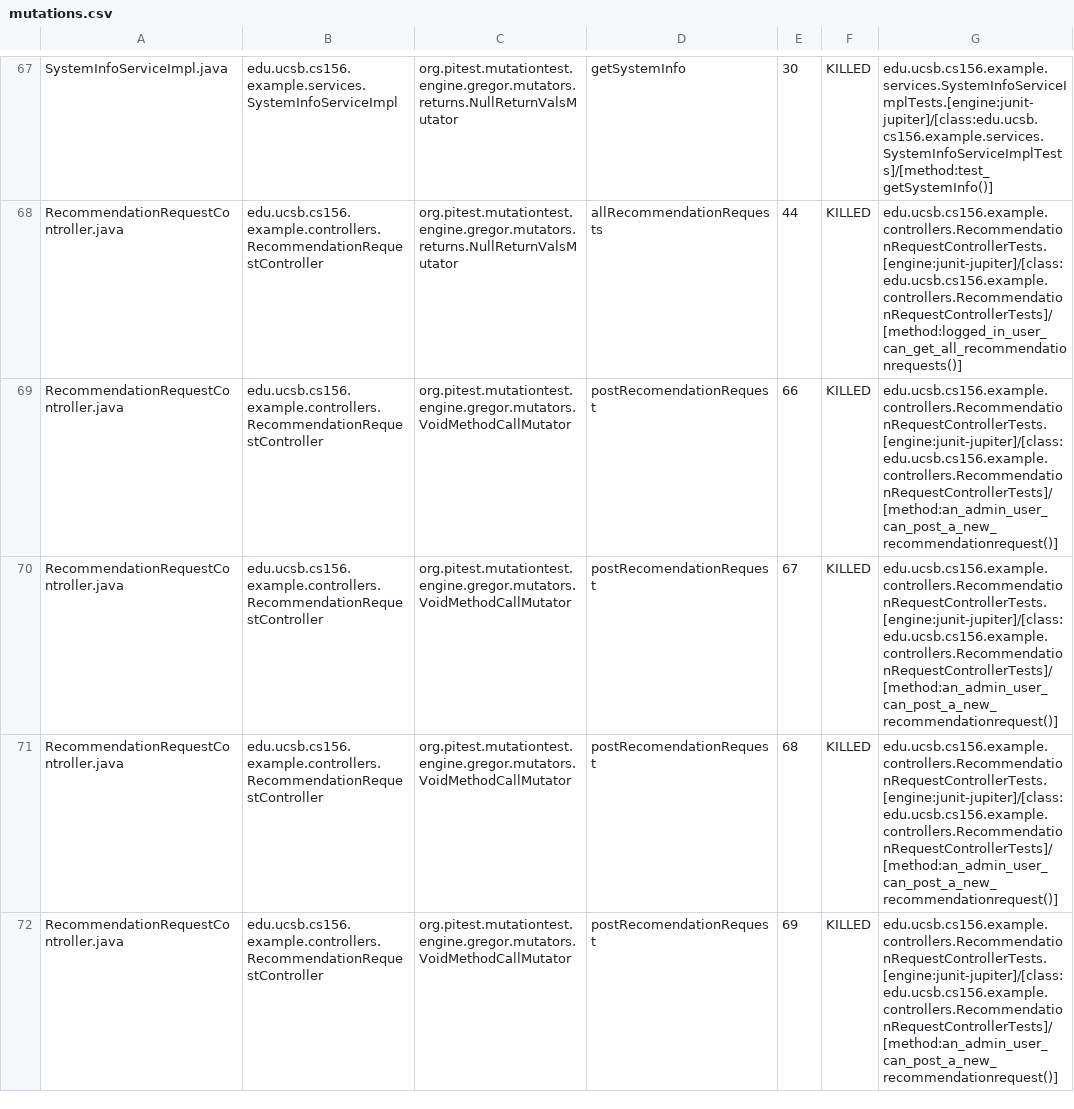
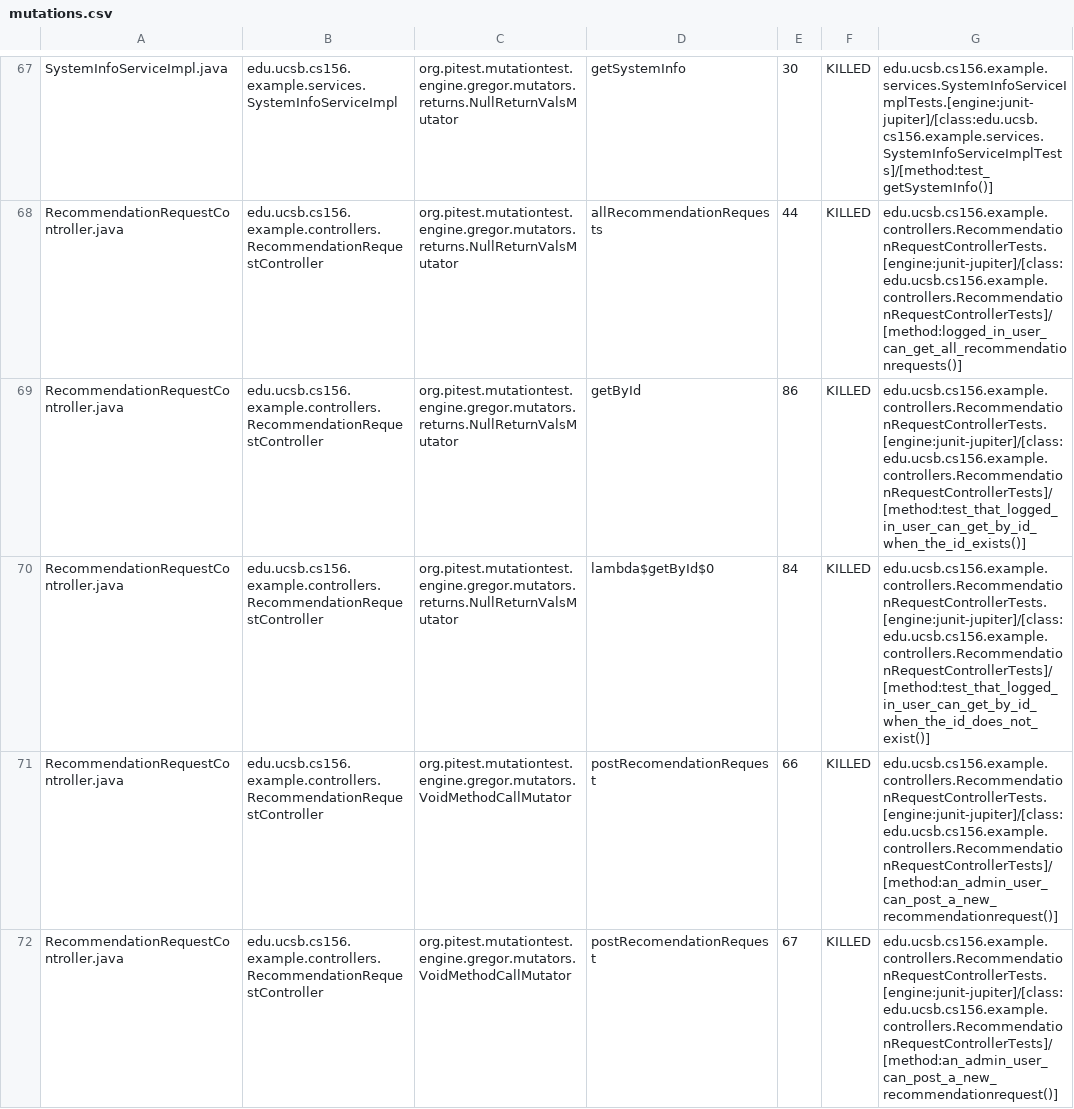
Before and after one commit to ucsb-cs156-s24/team02-s24-4pm-5, a CSV file: pitest/mutations.csv, drawn as a sheet; only a part is shown, gaps mark what is left out; the shorter side is filled out with more unchanged rows.

Commit message:
Deploying to gh-pages from @ ucsb-cs156-s24/team02-s24-4pm-5@1f01cc015207c7b0d537d3cb531eac2378b73c45 🚀

```diff
--- a/pitest/mutations.csv
+++ b/pitest/mutations.csv
@@ -68,2 +68,4 @@ SystemInfoServiceImpl.java,edu.ucsb.cs156.example.services.SystemInfoServiceImpl
 RecommendationRequestController.java,edu.ucsb.cs156.example.controllers.RecommendationRequestController,org.pitest.mutationtest.engine.gregor.mutators.returns.NullReturnValsMutator,allRecommendationRequests,44,KILLED,edu.ucsb.cs156.example.controllers.RecommendationRequestControllerTests.[engine:junit-jupiter]/[class:edu.ucsb.cs156.example.controllers.RecommendationRequestControllerTests]/[method:logged_in_user_can_get_all_recommendationrequests()]
+RecommendationRequestController.java,edu.ucsb.cs156.example.controllers.RecommendationRequestController,org.pitest.mutationtest.engine.gregor.mutators.returns.NullReturnValsMutator,getById,86,KILLED,edu.ucsb.cs156.example.controllers.RecommendationRequestControllerTests.[engine:junit-jupiter]/[class:edu.ucsb.cs156.example.controllers.RecommendationRequestControllerTests]/[method:test_that_logged_in_user_can_get_by_id_when_the_id_exists()]
+RecommendationRequestController.java,edu.ucsb.cs156.example.controllers.RecommendationRequestController,org.pitest.mutationtest.engine.gregor.mutators.returns.NullReturnValsMutator,lambda$getById$0,84,KILLED,edu.ucsb.cs156.example.controllers.RecommendationRequestControllerTests.[engine:junit-jupiter]/[class:edu.ucsb.cs156.example.controllers.RecommendationRequestControllerTests]/[method:test_that_logged_in_user_can_get_by_id_when_the_id_does_not_exist()]
 RecommendationRequestController.java,edu.ucsb.cs156.example.controllers.RecommendationRequestController,org.pitest.mutationtest.engine.gregor.mutators.VoidMethodCallMutator,postRecomendationRequest,66,KILLED,edu.ucsb.cs156.example.controllers.RecommendationRequestControllerTests.[engine:junit-jupiter]/[class:edu.ucsb.cs156.example.controllers.RecommendationRequestControllerTests]/[method:an_admin_user_can_post_a_new_recommendationrequest()]
```
Also changed, not shown: 15 other files.
